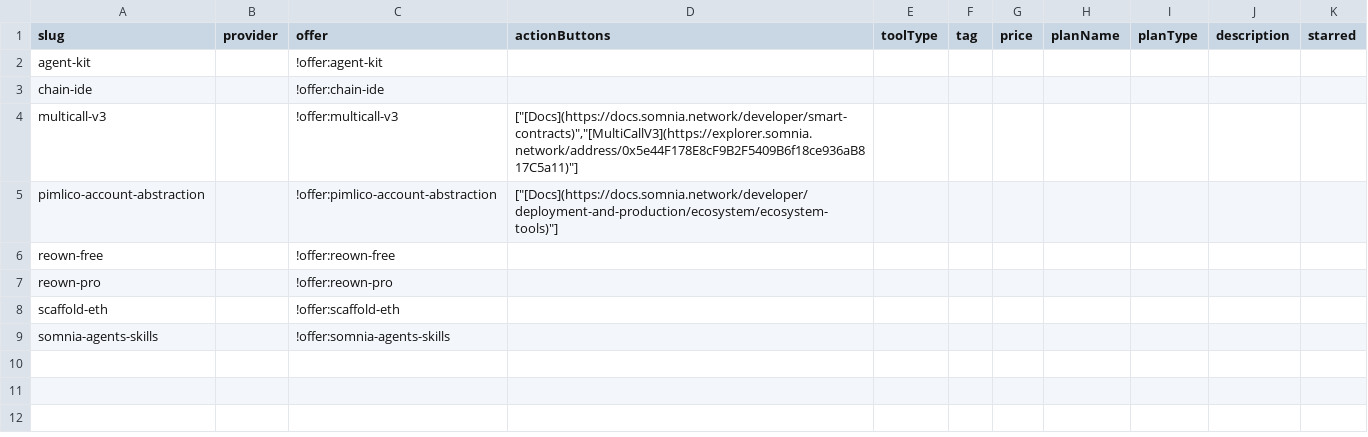
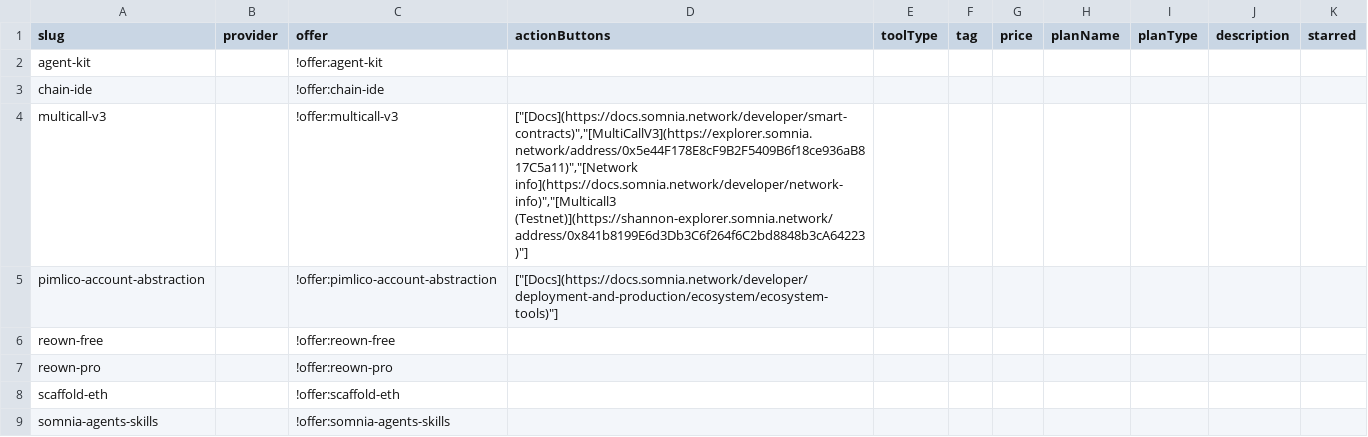
Before and after one commit to stantheman0128/chain-love, a CSV file: listings/specific-networks/somnia/services.csv, drawn as a sheet.

Commit message:
data(somnia): add the testnet MultiCallV3 contract
Prepared with Cursor.

```diff
--- a/listings/specific-networks/somnia/services.csv
+++ b/listings/specific-networks/somnia/services.csv
@@ -3,3 +3,3 @@ agent-kit,,!offer:agent-kit,,,,,,,,
 chain-ide,,!offer:chain-ide,,,,,,,,
-multicall-v3,,!offer:multicall-v3,"[""[Docs](https://docs.somnia.network/developer/smart-contracts)"",""[MultiCallV3](https://explorer.somnia.network/address/0x5e44F178E8cF9B2F5409B6f18ce936aB817C5a11)""]",,,,,,,
+multicall-v3,,!offer:multicall-v3,"[""[Docs](https://docs.somnia.network/developer/smart-contracts)"",""[MultiCallV3](https://explorer.somnia.network/address/0x5e44F178E8cF9B2F5409B6f18ce936aB817C5a11)"",""[Network info](https://docs.somnia.network/developer/network-info)"",""[Multicall3 (Testnet)](https://shannon-explorer.somnia.network/address/0x841b8199E6d3Db3C6f264f6C2bd8848b3cA64223)""]",,,,,,,
 pimlico-account-abstraction,,!offer:pimlico-account-abstraction,"[""[Docs](https://docs.somnia.network/developer/deployment-and-production/ecosystem/ecosystem-tools)""]",,,,,,,
```
